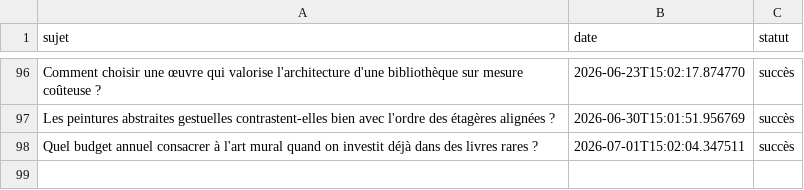
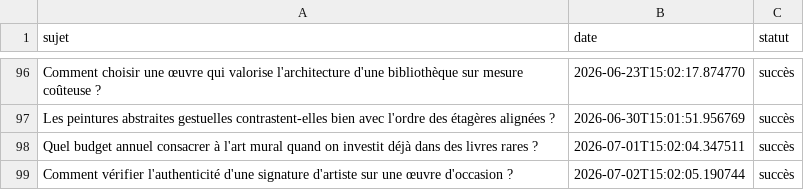
Before and after one commit to Metalosmose21/Biblioth-que-2, a CSV file: sujets_traites.csv, drawn as a sheet; only a part is shown, gaps mark what is left out; the diff names each change by its address in the sheet, - before the commit and + after, or states it on an @@ line.

```diff
--- a/sujets_traites.csv
+++ b/sujets_traites.csv
+row 99: Comment vérifier l'authenticité d'une signature d'artiste sur une œuvre d'occasion ? | 2026-07-02T15:02:05.190744 | succès
```
Also changed, not shown: sujets.csv.
